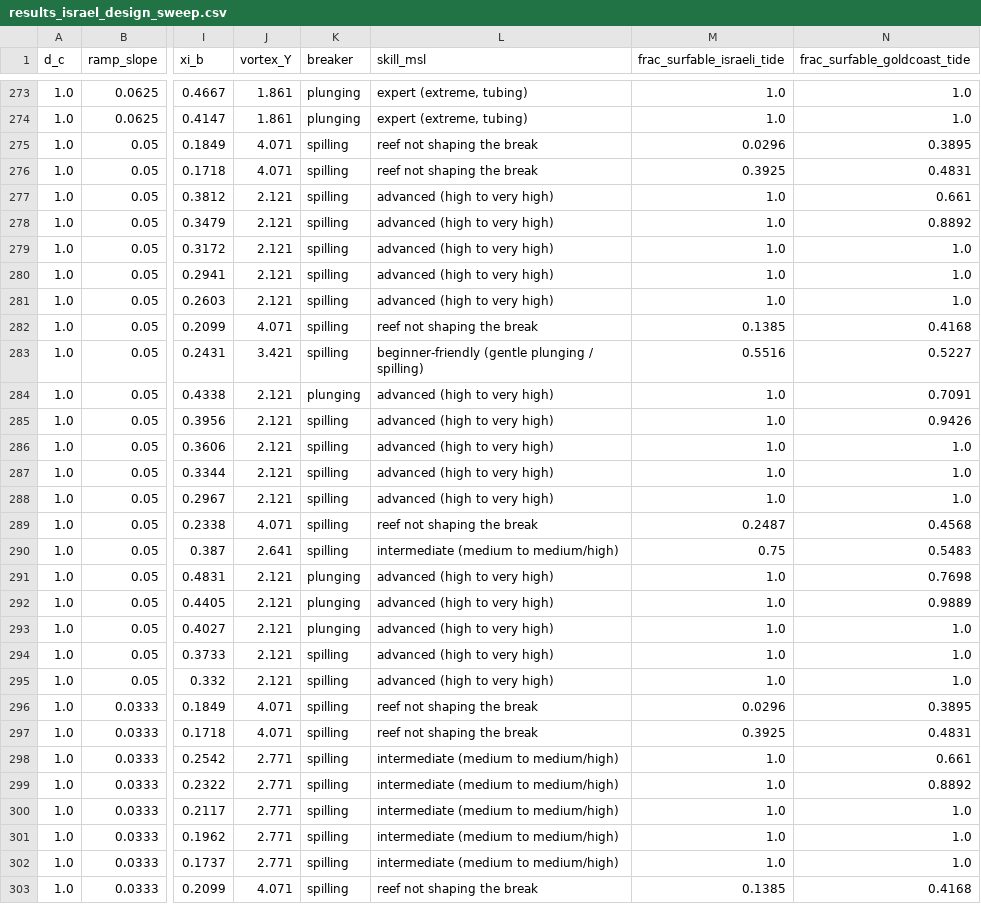
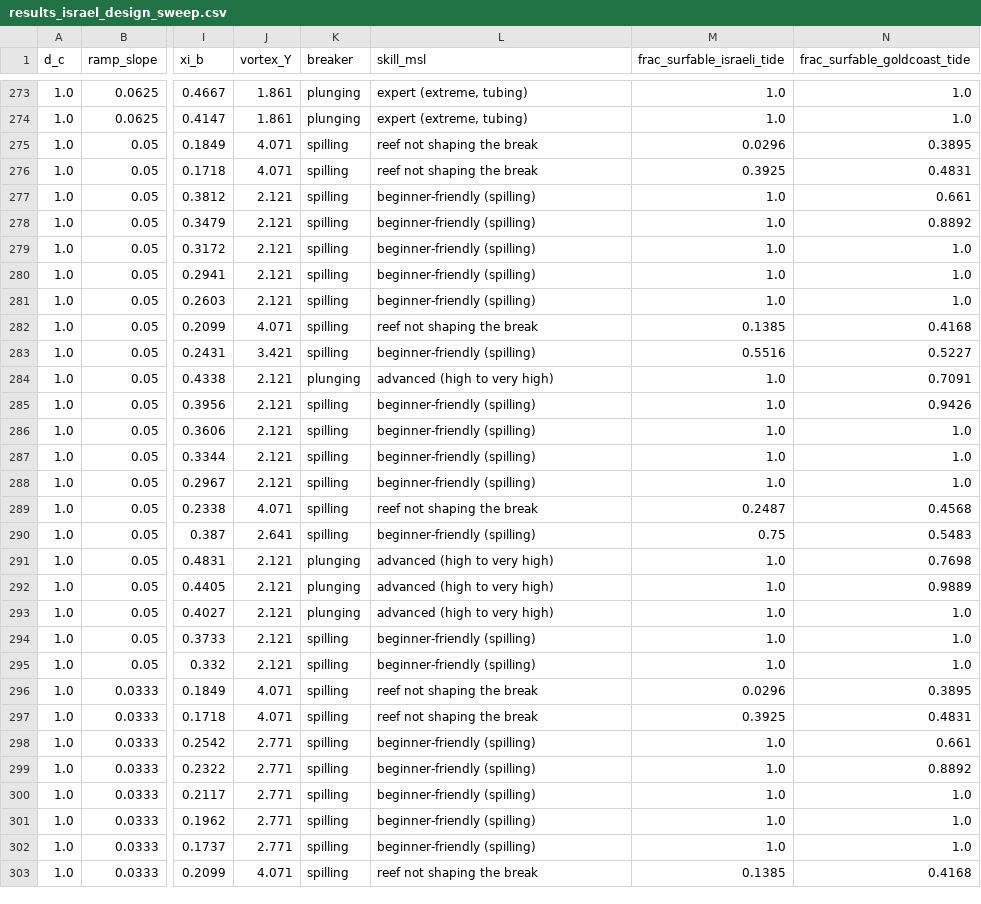
Before and after one commit to liorbakalo2/Artificial-reef-survey, a CSV file: 08_paper/analysis/results_israel_design_sweep.csv, drawn as a sheet; only a part is shown, gaps mark what is left out; the diff covers the shown part only; the diff names each change by its address in the sheet, - before the commit and + after, or states it on an @@ line.

```diff
--- a/08_paper/analysis/results_israel_design_sweep.csv
+++ b/08_paper/analysis/results_israel_design_sweep.csv
-L277:L281 (skill_msl): advanced (high to very high)
+L277:L281 (skill_msl): beginner-friendly (spilling)
-L283 (skill_msl): beginner-friendly (gentle plunging / spilling)
+L283 (skill_msl): beginner-friendly (spilling)
-L285:L288 (skill_msl): advanced (high to very high)
+L285:L288 (skill_msl): beginner-friendly (spilling)
-L290 (skill_msl): intermediate (medium to medium/high)
+L290 (skill_msl): beginner-friendly (spilling)
-L294:L295 (skill_msl): advanced (high to very high)
+L294:L295 (skill_msl): beginner-friendly (spilling)
-L298:L302 (skill_msl): intermediate (medium to medium/high)
+L298:L302 (skill_msl): beginner-friendly (spilling)
```
Also changed, not shown: 171 edited cells elsewhere in this file, 08_paper/analysis/results_breaking.csv, 08_paper/analysis/results_israel_design_summary.csv, 10 other files.
